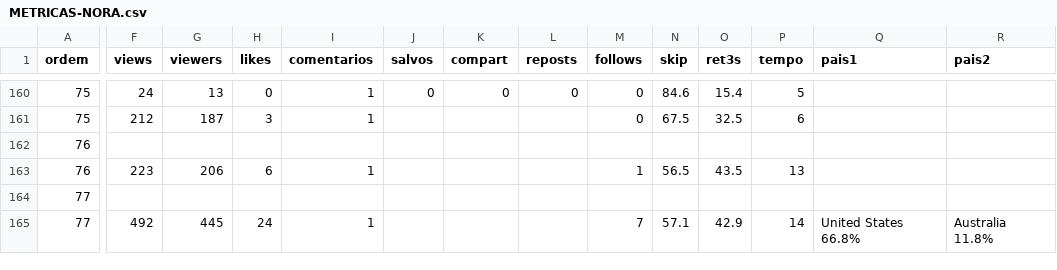
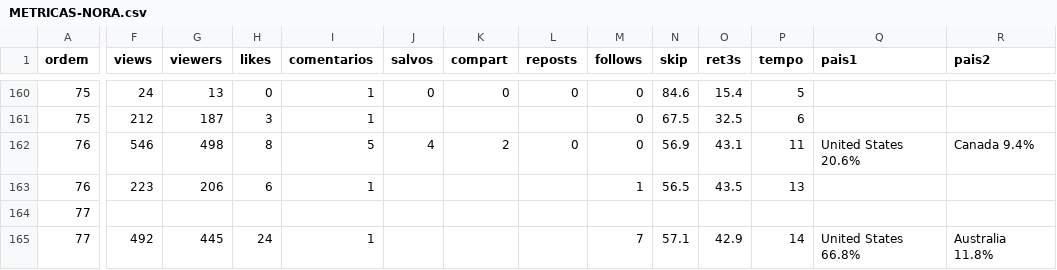
Before and after one commit to caramguilherme/IA-SINTETICO-PRODUTOR, a CSV file: METRICAS-NORA.csv, drawn as a sheet; only a part is shown, gaps mark what is left out; the diff covers the shown part only; the diff names each change by its address in the sheet, - before the commit and + after, or states it on an @@ line.

```diff
--- a/METRICAS-NORA.csv
+++ b/METRICAS-NORA.csv
-F162 (views): (empty)
+F162 (views): 546
-G162 (viewers): (empty)
+G162 (viewers): 498
-H162 (likes): (empty)
+H162 (likes): 8
-I162 (comentarios): (empty)
+I162 (comentarios): 5
-J162 (salvos): (empty)
+J162 (salvos): 4
-K162 (compart): (empty)
+K162 (compart): 2
-L162 (reposts): (empty)
+L162 (reposts): 0
-M162 (follows): (empty)
+M162 (follows): 0
-N162 (skip): (empty)
+N162 (skip): 56.9
-O162 (ret3s): (empty)
+O162 (ret3s): 43.1
-P162 (tempo): (empty)
+P162 (tempo): 11
-Q162 (pais1): (empty)
+Q162 (pais1): United States 20.6%
-R162 (pais2): (empty)
+R162 (pais2): Canada 9.4%
```
Also changed, not shown: 5 edited cells elsewhere in this file, 1 other file.
